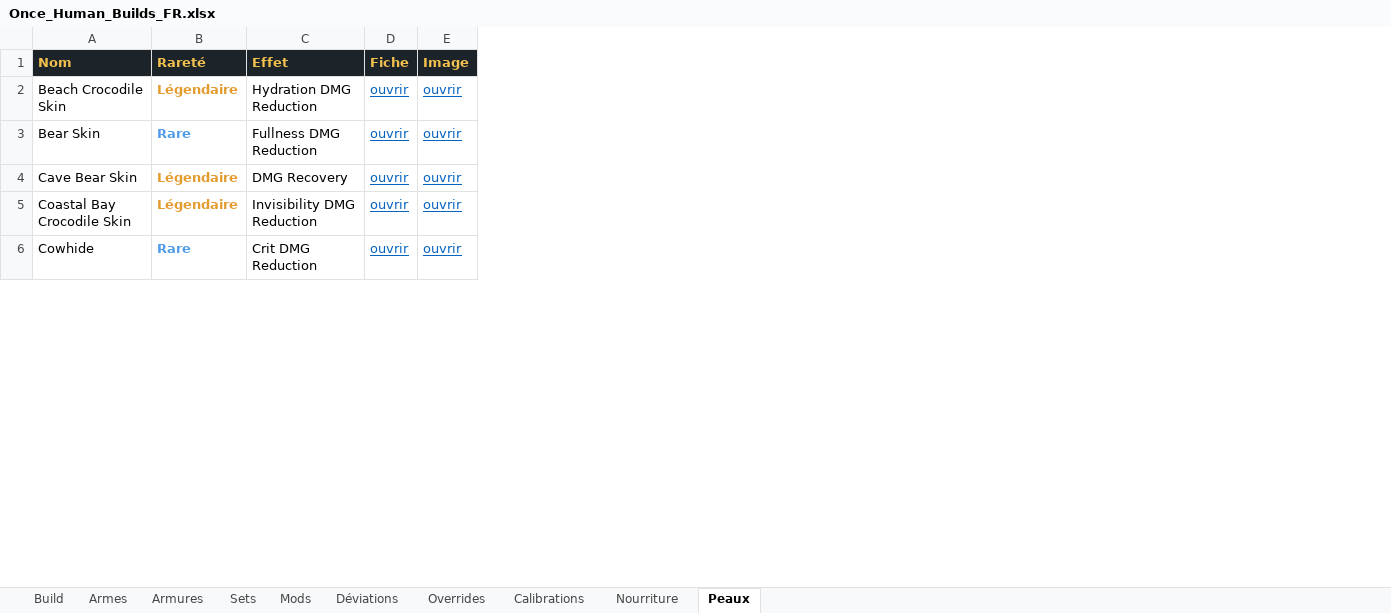
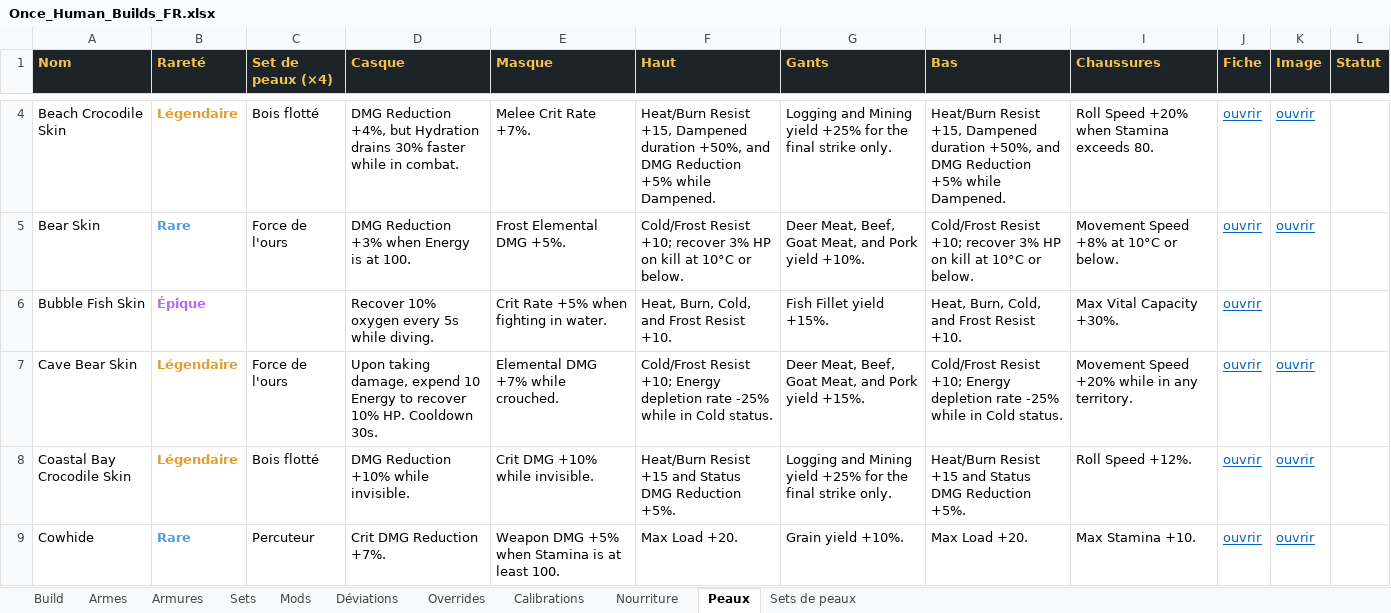
Before and after one commit to josephfmmarzin-ai/ONCE_HUMAN, an Excel workbook: Once_Human_Builds_FR.xlsx, sheet Peaux, drawn as a sheet; only a part is shown, gaps mark what is left out; values as stored, in another font and other column widths than the file's, no borders; charts and pictures not drawn; removed rows and columns are numbered as before the commit, all else as after; the diff covers the shown part only; the diff names each change by its address in the sheet, - before the commit and + after, or states it on an @@ line.

Commit message:
v1.7 — base meta-builds, style de PV, sets de peaux

```diff
--- a/Once_Human_Builds_FR.xlsx (sheet Peaux)
+++ b/Once_Human_Builds_FR.xlsx (sheet Peaux)
+sheet tab: Sets de peaux
-column C (Effet), rows 2-6: Hydration DMG Reduction | Fullness DMG Reduction | DMG Recovery | Invisibility DMG Reduction | Crit DMG Reduction
+column C (Set de peaux (×4)), rows 4-5: Bois flotté | Force de l'ours; rows 7-9: Force de l'ours | Bois flotté | Percuteur
+column D (Casque), rows 4-5: DMG Reduction +4%, but Hydration drains 30% faster while in combat. | DMG Reduction +3% when Energy is at 100.; rows 7-9: Upon taking damage, expend 10 Energy to recover 10% HP. Cooldown 30s. | DMG Reduction +10% while invisible. | Crit DMG Reduction +7%.
+column E (Masque), rows 4-5: Melee Crit Rate +7%. | Frost Elemental DMG +5%.; rows 7-9: Elemental DMG +7% while crouched. | Crit DMG +10% while invisible. | Weapon DMG +5% when Stamina is at least 100.
+column F (Haut), rows 4-5: Heat/Burn Resist +15, Dampened duration +50%, and DMG Reduction +5% while Dampened. | Cold/Frost Resist +10; recover 3% HP on kill at 10°C or below.; rows 7-9: Cold/Frost Resist +10; Energy depletion rate -25% while in Cold status. | Heat/Burn Resist +15 and Status DMG Reduction +5%. | Max Load +20.
+column G (Gants), rows 4-5: Logging and Mining yield +25% for the final strike only. | Deer Meat, Beef, Goat Meat, and Pork yield +10%.; rows 7-9: Deer Meat, Beef, Goat Meat, and Pork yield +15%. | Logging and Mining yield +25% for the final strike only. | Grain yield +10%.
+column H (Bas), rows 4-5: Heat/Burn Resist +15, Dampened duration +50%, and DMG Reduction +5% while Dampened. | Cold/Frost Resist +10; recover 3% HP on kill at 10°C or below.; rows 7-9: Cold/Frost Resist +10; Energy depletion rate -25% while in Cold status. | Heat/Burn Resist +15 and Status DMG Reduction +5%. | Max Load +20.
+column I (Chaussures), rows 4-5: Roll Speed +20% when Stamina exceeds 80. | Movement Speed +8% at 10°C or below.; rows 7-9: Movement Speed +20% while in any territory. | Roll Speed +12%. | Max Stamina +10.
+column L (Statut), empty
+row 6: Bubble Fish Skin | Épique |  | Recover 10% oxygen every 5s while diving. | Crit Rate +5% when fighting in water. | Heat, Burn, Cold, and Frost Resist +10. | Fish Fillet yield +15%. | Heat, Burn, Cold, and Frost Resist +10. | Max Vital Capacity +30%. | ouvrir
```
Also changed, not shown: 4 added rows elsewhere in this sheet, sheet Mods, sheet Armes, sheet Armures, sheet Build, sheet Sets, sheet Déviations, 1 more sheet, charts or pictures, Once_Human_Builds_EN.xlsx, 15 other files.
